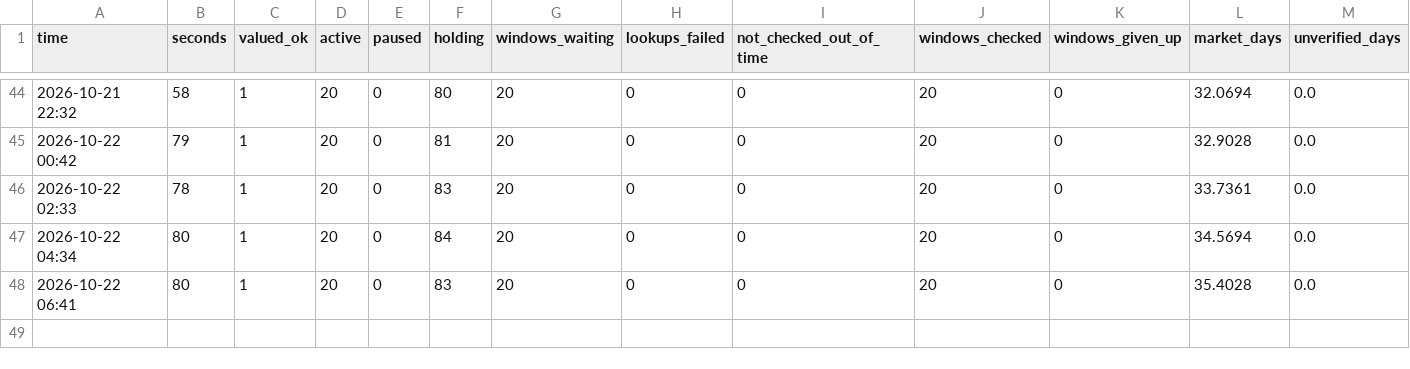
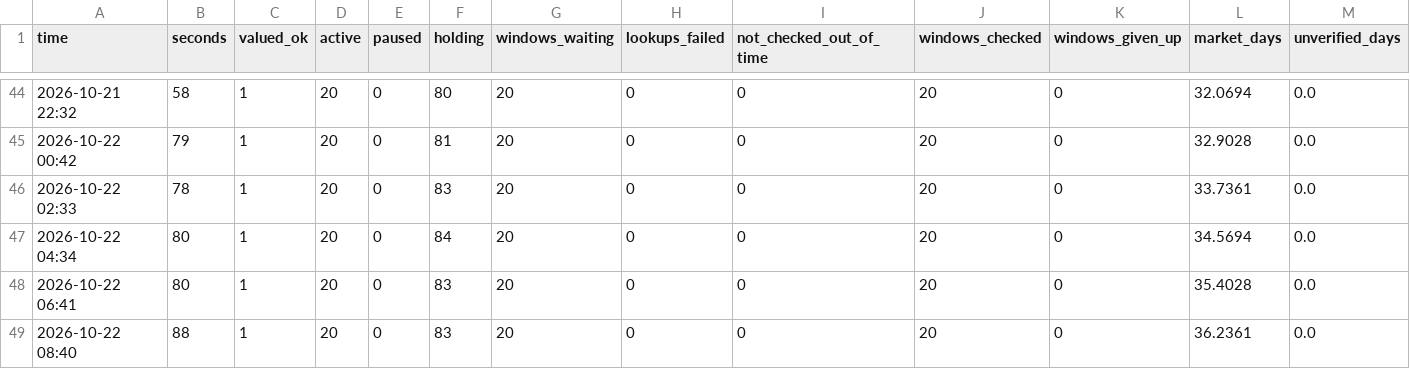
Before and after one commit to trendatrenda/polymarket-scanners, a CSV file: pm_mm_log.csv, drawn as a sheet; only a part is shown, gaps mark what is left out; rows hold the shown columns only; the diff names each change by its address in the sheet, - before the commit and + after, or states it on an @@ line.

```diff
--- a/pm_mm_log.csv
+++ b/pm_mm_log.csv
+row 49: 2026-10-22 08:40 | 88 | 1 | 20 | 0 | 83 | 20 | 0 | 0 | 20 | 0 | 36.2361 | 0.0
```
Also changed, not shown: pm_minutes.csv, pm_mm_fills.csv, 3 other files.
